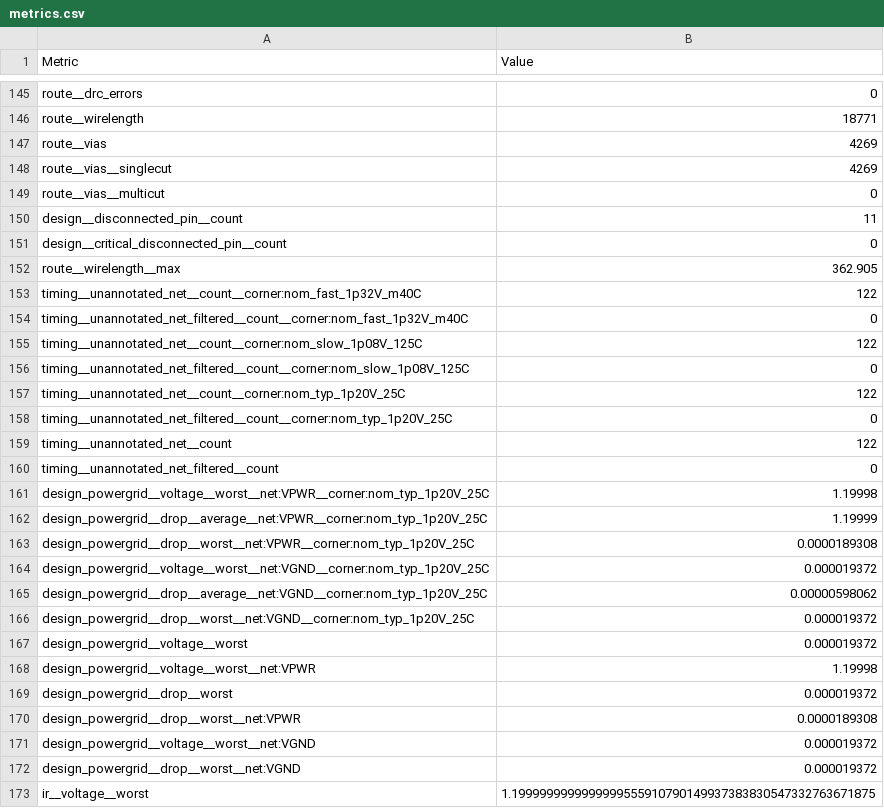
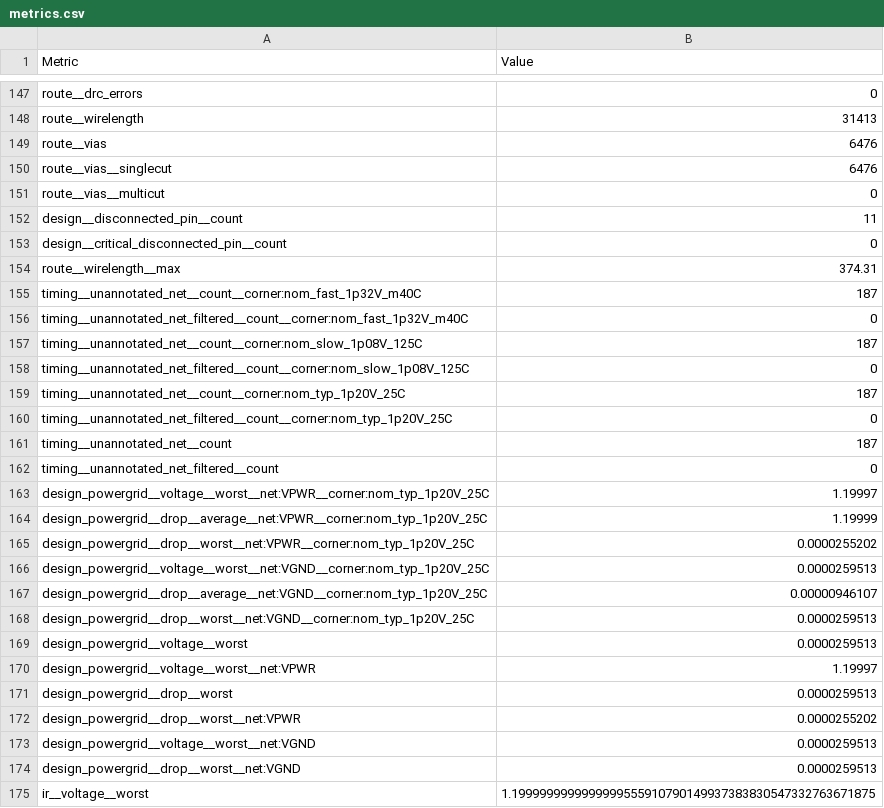
Before and after one commit to TinyTapeout/tinytapeout-ihp-0p3, a CSV file: projects/tt_um_calonso88_spi_test/stats/metrics.csv, drawn as a sheet; only a part is shown, gaps mark what is left out; addresses are those after the commit; the diff covers the shown part only; the diff names each change by its address in the sheet, - before the commit and + after, or states it on an @@ line.

```diff
--- a/projects/tt_um_calonso88_spi_test/stats/metrics.csv
+++ b/projects/tt_um_calonso88_spi_test/stats/metrics.csv
-B148 (Value): 18771
+B148 (Value): 31413
-B149:B150 (Value): 4269
+B149:B150 (Value): 6476
-B154 (Value): 362.905
+B154 (Value): 374.31
-B155 (Value): 122
+B155 (Value): 187
-B157 (Value): 122
+B157 (Value): 187
-B159 (Value): 122
+B159 (Value): 187
-B161 (Value): 122
+B161 (Value): 187
-B163 (Value): 1.19998
+B163 (Value): 1.19997
-B165 (Value): 0.0000189308
+B165 (Value): 0.0000255202
-B166 (Value): 0.000019372
+B166 (Value): 0.0000259513
-B167 (Value): 0.00000598062
+B167 (Value): 0.00000946107
-B168:B169 (Value): 0.000019372
+B168:B169 (Value): 0.0000259513
-B170 (Value): 1.19998
+B170 (Value): 1.19997
-B171 (Value): 0.000019372
+B171 (Value): 0.0000259513
-B172 (Value): 0.0000189308
+B172 (Value): 0.0000255202
-B173:B174 (Value): 0.000019372
+B173:B174 (Value): 0.0000259513
```
Also changed, not shown: 2 added rows and 55 edited cells elsewhere in this file, 6 other files.
